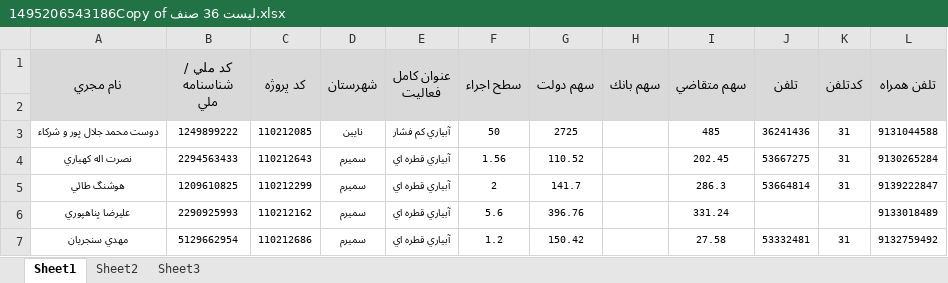
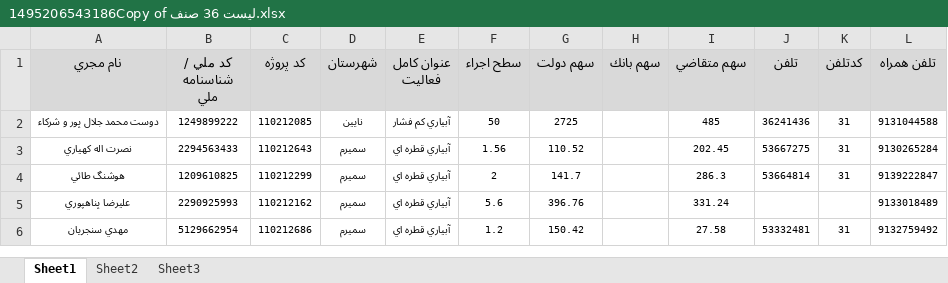
Before and after one commit to rezabashiri/monaghse, an Excel workbook: Abyari/App_Data/RadUploadTemp/1495206543186Copy of ليست 36 صنف.xlsx, sheet Sheet1, drawn as a sheet; only a part is shown; values as stored, in another font and other column widths than the file's, no borders; the diff names each change by its address in the sheet, - before the commit and + after, or states it on an @@ line.

```diff
--- a/Abyari/App_Data/RadUploadTemp/1495206543186Copy of ليست 36 صنف.xlsx (sheet Sheet1)
+++ b/Abyari/App_Data/RadUploadTemp/1495206543186Copy of ليست 36 صنف.xlsx (sheet Sheet1)
-A1:A2 merged
-B1:B2 merged
-C1:C2 merged
-D1:D2 merged
-E1:E2 merged
-F1:F2 merged
-G1:G2 merged
-H1:H2 merged
-I1:I2 merged
-J1:J2 merged
-K1:K2 merged
-L1:L2 merged
-row 2: (empty)
```
Also changed, not shown: 6 other files.
